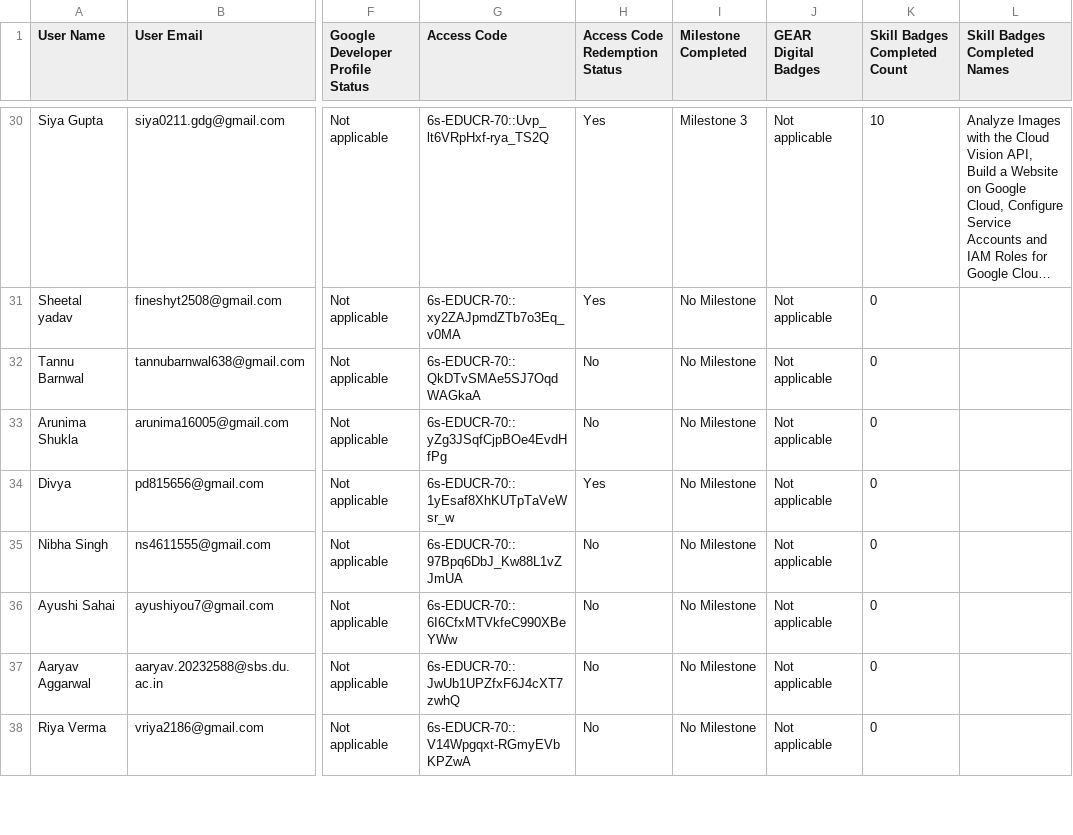
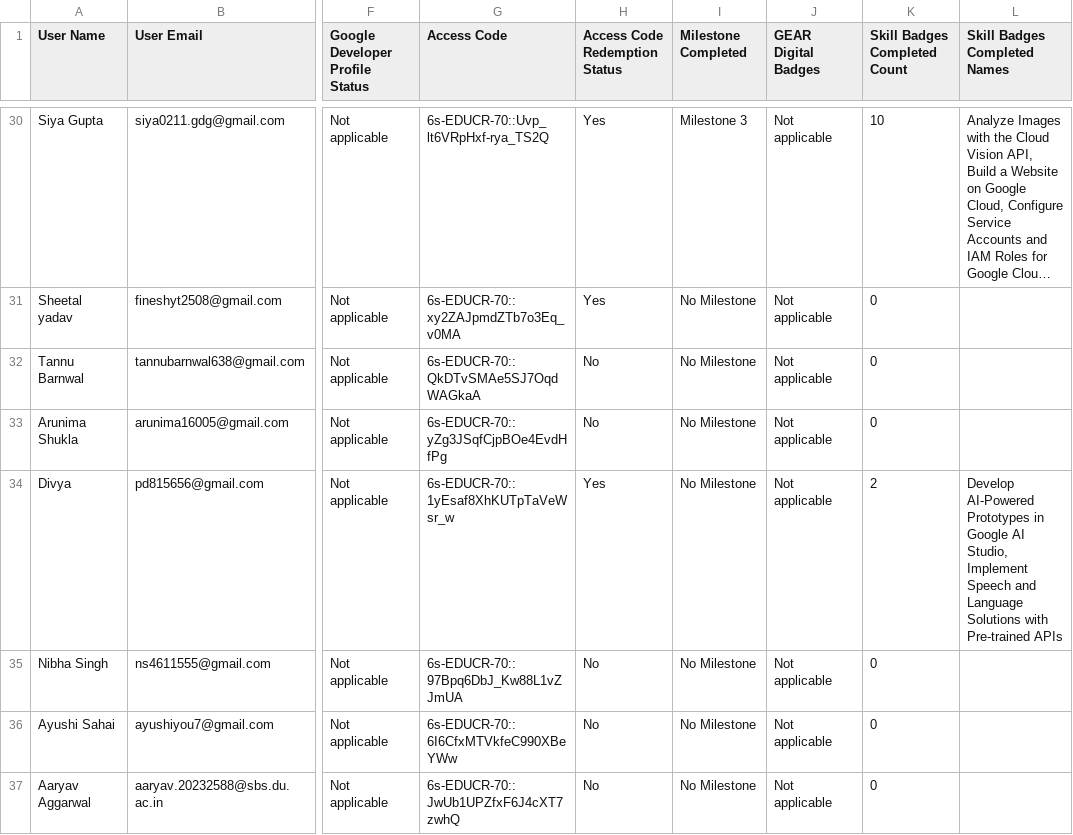
Before and after one commit to ParishiMishra/Cloud-Study-Jams-2025, a CSV file: participants.csv, drawn as a sheet; only a part is shown, gaps mark what is left out; the shorter side is filled out with more unchanged rows; long unchanged cells end in …; the diff covers the shown part only; the diff names each change by its address in the sheet, - before the commit and + after, or states it on an @@ line.

```diff
--- a/participants.csv
+++ b/participants.csv
-K34 (Skill Badges Completed Count): 0
+K34 (Skill Badges Completed Count): 2
-L34 (Skill Badges Completed Names): (empty)
+L34 (Skill Badges Completed Names): Develop AI-Powered Prototypes in Google AI Studio, Implement Speech and Language Solutions with Pre-trained APIs
```
Also changed, not shown: 59 edited cells elsewhere in this file.
